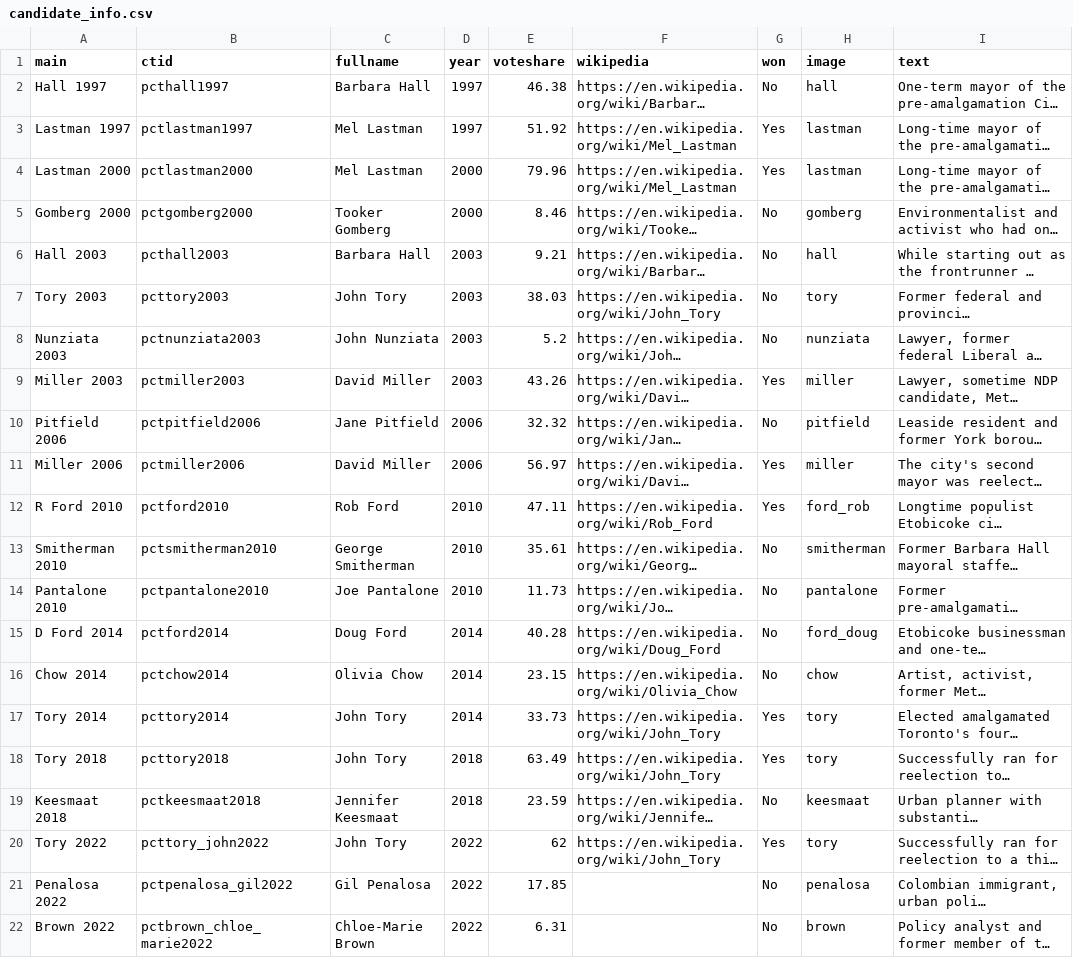
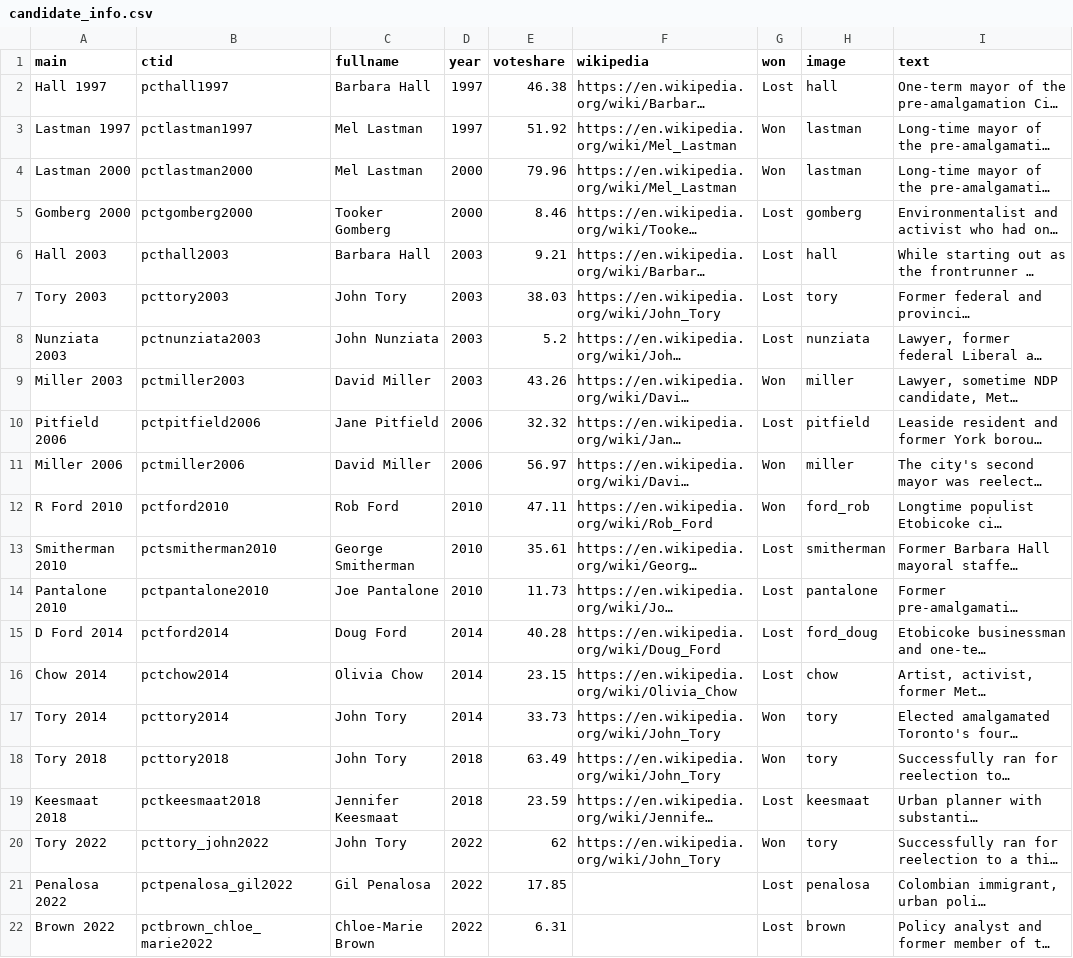
Before and after one commit to schoolofcities/place-and-politics-toronto, a CSV file: src/routes/data/candidate_info.csv, drawn as a sheet; long unchanged cells end in …; the diff names each change by its address in the sheet, - before the commit and + after, or states it on an @@ line.

Commit message:
mobile view, won/lost text

```diff
--- a/src/routes/data/candidate_info.csv
+++ b/src/routes/data/candidate_info.csv
-G2 (won): No
+G2 (won): Lost
-G3:G4 (won): Yes
+G3:G4 (won): Won
-G5:G8 (won): No
+G5:G8 (won): Lost
-G9 (won): Yes
+G9 (won): Won
-G10 (won): No
+G10 (won): Lost
-G11:G12 (won): Yes
+G11:G12 (won): Won
-G13:G16 (won): No
+G13:G16 (won): Lost
-G17:G18 (won): Yes
+G17:G18 (won): Won
-G19 (won): No
+G19 (won): Lost
-G20 (won): Yes
+G20 (won): Won
-G21:G22 (won): No
+G21:G22 (won): Lost
```
Also changed, not shown: 4 other files.
